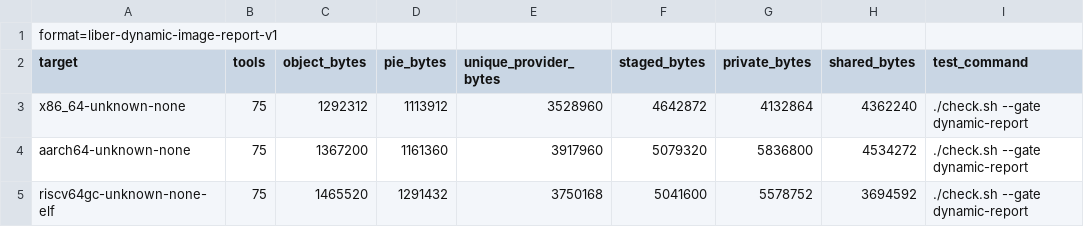
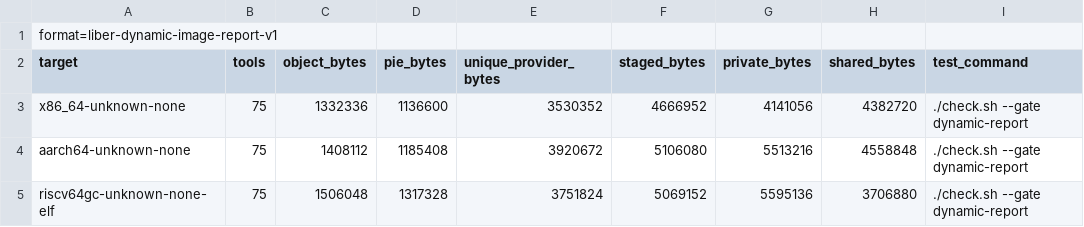
Before and after one commit to libersoft-org/libersystem, a TSV file: docs/DYNAMIC_IMAGE.tsv, drawn as a sheet.

```diff
--- a/docs/DYNAMIC_IMAGE.tsv
+++ b/docs/DYNAMIC_IMAGE.tsv
@@ -2,4 +2,4 @@ format=liber-dynamic-image-report-v1
 target	tools	object_bytes	pie_bytes	unique_provider_bytes	staged_bytes	private_bytes	shared_bytes	test_command
-x86_64-unknown-none	75	1292312	1113912	3528960	4642872	4132864	4362240	./check.sh --gate dynamic-report
-aarch64-unknown-none	75	1367200	1161360	3917960	5079320	5836800	4534272	./check.sh --gate dynamic-report
-riscv64gc-unknown-none-elf	75	1465520	1291432	3750168	5041600	5578752	3694592	./check.sh --gate dynamic-report
+x86_64-unknown-none	75	1332336	1136600	3530352	4666952	4141056	4382720	./check.sh --gate dynamic-report
+aarch64-unknown-none	75	1408112	1185408	3920672	5106080	5513216	4558848	./check.sh --gate dynamic-report
+riscv64gc-unknown-none-elf	75	1506048	1317328	3751824	5069152	5595136	3706880	./check.sh --gate dynamic-report
```
Also changed, not shown: docs/DYNAMIC_WAVES.tsv, 45 other files.
